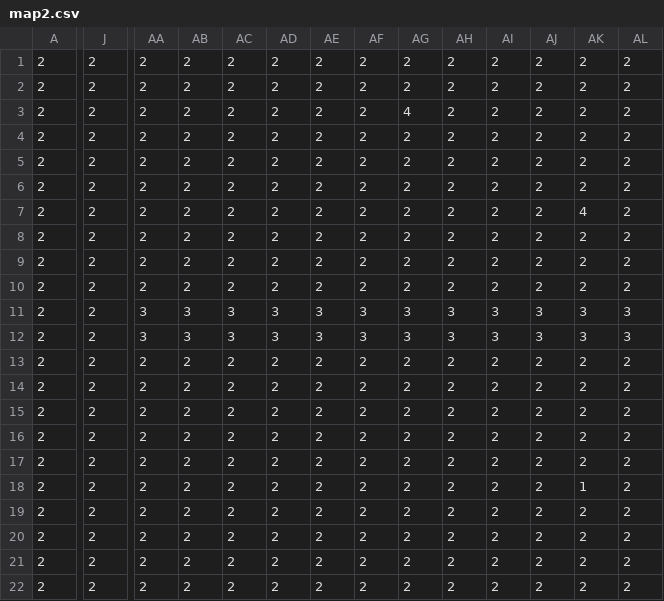
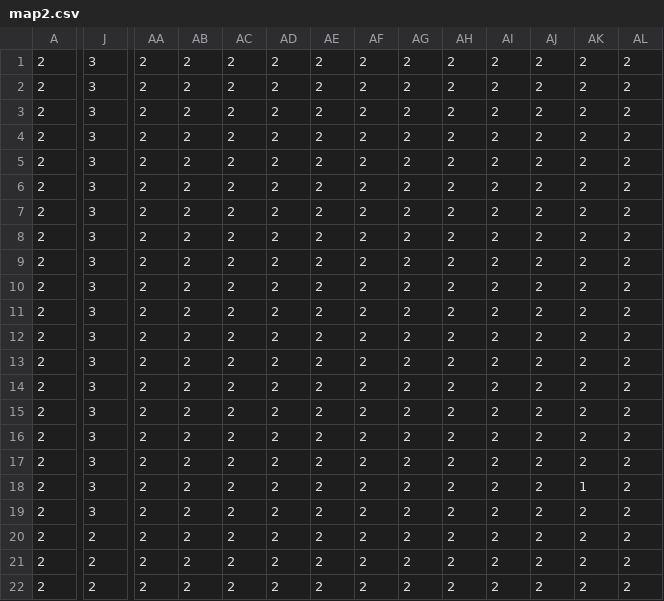
Before and after one commit to GabrielAntunes34/Thrats, a CSV file: assets/map2.csv, drawn as a sheet; only a part is shown, gaps mark what is left out; the diff covers the shown part only; the diff names each change by its address in the sheet, - before the commit and + after, or states it on an @@ line.

```diff
--- a/assets/map2.csv
+++ b/assets/map2.csv
-J1:J19: 2
+J1:J19: 3
-AG3: 4
+AG3: 2
-AK7: 4
+AK7: 2
-AA11:AA12: 3
+AA11:AA12: 2
-AB11:AB12: 3
+AB11:AB12: 2
-AC11:AC12: 3
+AC11:AC12: 2
-AD11:AD12: 3
+AD11:AD12: 2
-AE11:AE12: 3
+AE11:AE12: 2
-AF11:AF12: 3
+AF11:AF12: 2
-AG11:AG12: 3
+AG11:AG12: 2
-AH11:AH12: 3
+AH11:AH12: 2
-AI11:AI12: 3
+AI11:AI12: 2
-AJ11:AJ12: 3
+AJ11:AJ12: 2
-AK11:AK12: 3
+AK11:AK12: 2
-AL11:AL12: 3
+AL11:AL12: 2
```
Also changed, not shown: 5 edited cells elsewhere in this file, 14 other files.
